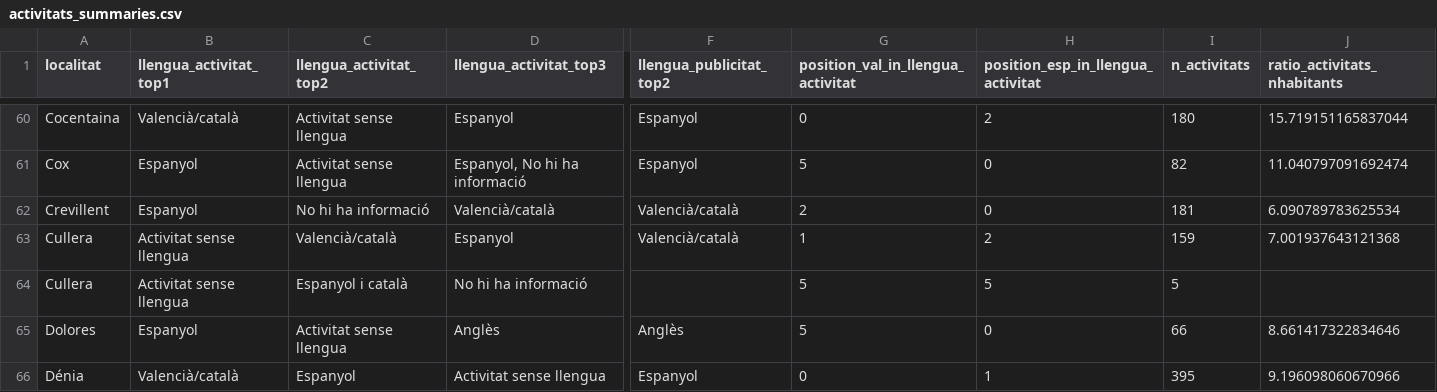
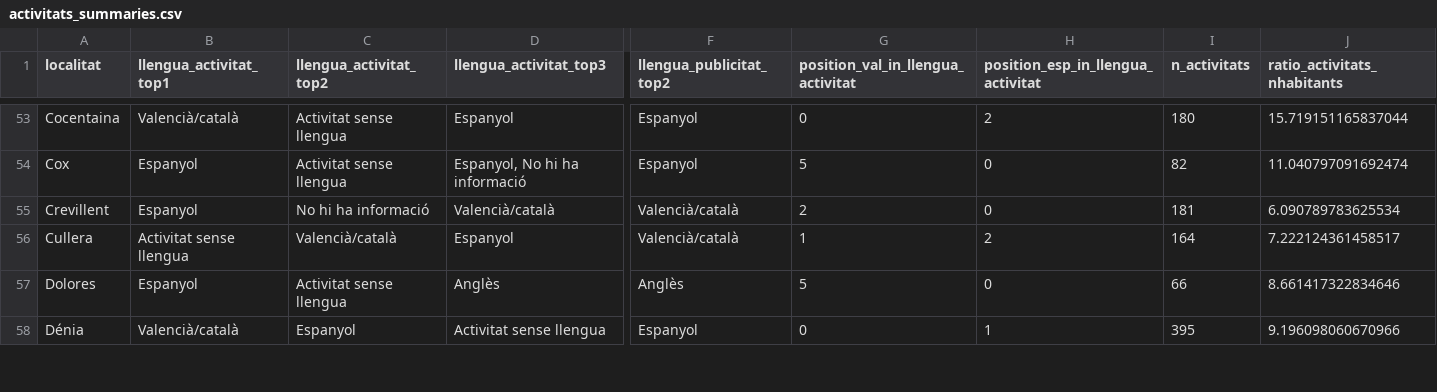
Before and after one commit to JQ-MC/acpv-projecte-linguistic, a CSV file: data/activitats_summaries.csv, drawn as a sheet; only a part is shown, gaps mark what is left out; removed rows and columns are numbered as before the commit, all else as after; rows hold the shown columns only; the diff covers the shown part only; the diff names each change by its address in the sheet, - before the commit and + after, or states it on an @@ line.

```diff
--- a/data/activitats_summaries.csv
+++ b/data/activitats_summaries.csv
-I56 (n_activitats): 159
+I56 (n_activitats): 164
-J56 (ratio_activitats_nhabitants): 7.001937643121368
+J56 (ratio_activitats_nhabitants): 7.222124361458517
-row 64: Cullera | Activitat sense llengua | Espanyol i català | No hi ha informació |  | 5 | 5 | 5
```
Also changed, not shown: 15 removed rows and 33 edited cells elsewhere in this file, 1 other file.
